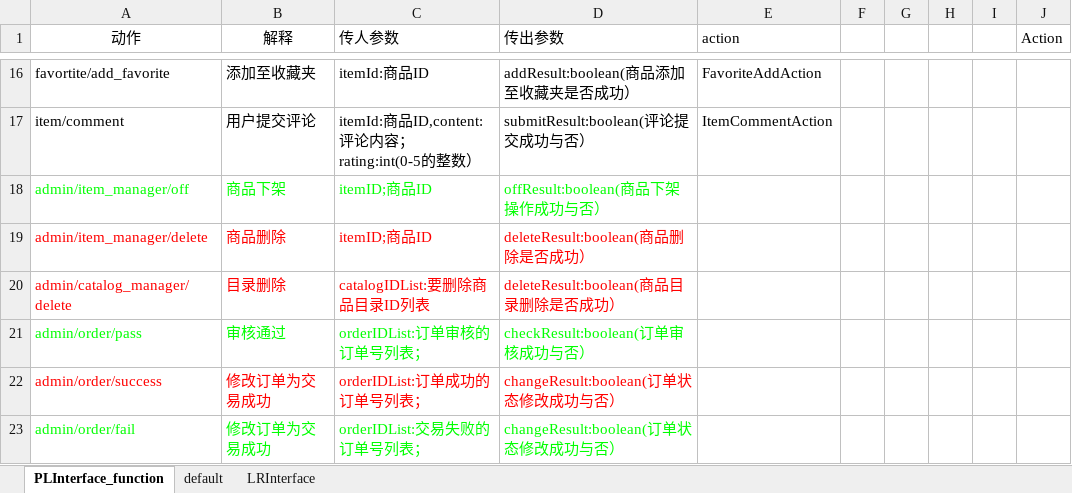
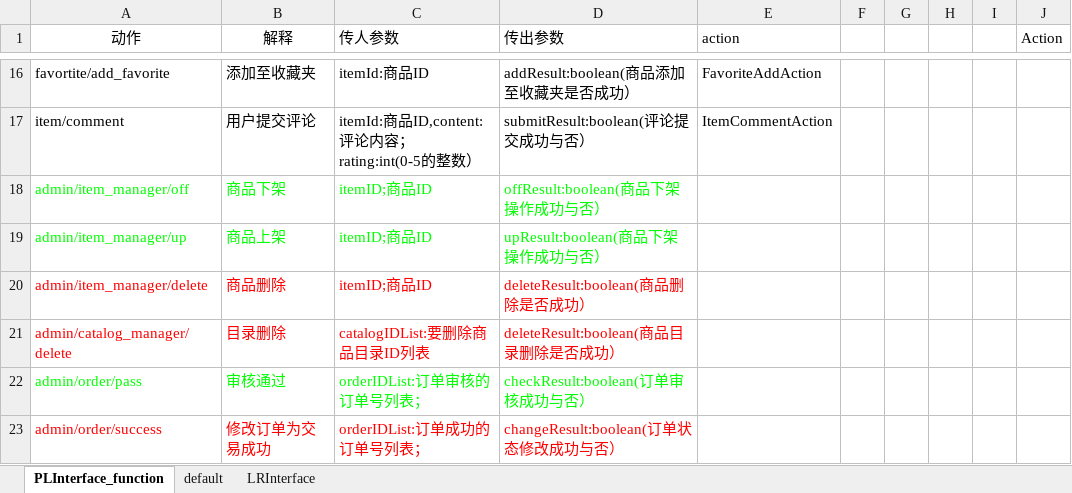
Before and after one commit to SanziShi/Symagic, an Excel workbook: doc/接口.xlsx, sheet PLInterface_function, drawn as a sheet; only a part is shown, gaps mark what is left out; the shorter side is filled out with more unchanged rows; values as stored, in another font and other column widths than the file's, no borders; the diff names each change by its address in the sheet, - before the commit and + after, or states it on an @@ line.

```diff
--- a/doc/接口.xlsx (sheet PLInterface_function)
+++ b/doc/接口.xlsx (sheet PLInterface_function)
+row 19: admin/item_manager/up | 商品上架 | itemID;商品ID | upResult:boolean(商品下架操作成功与否）
```
Also changed, not shown: 1 other file.
